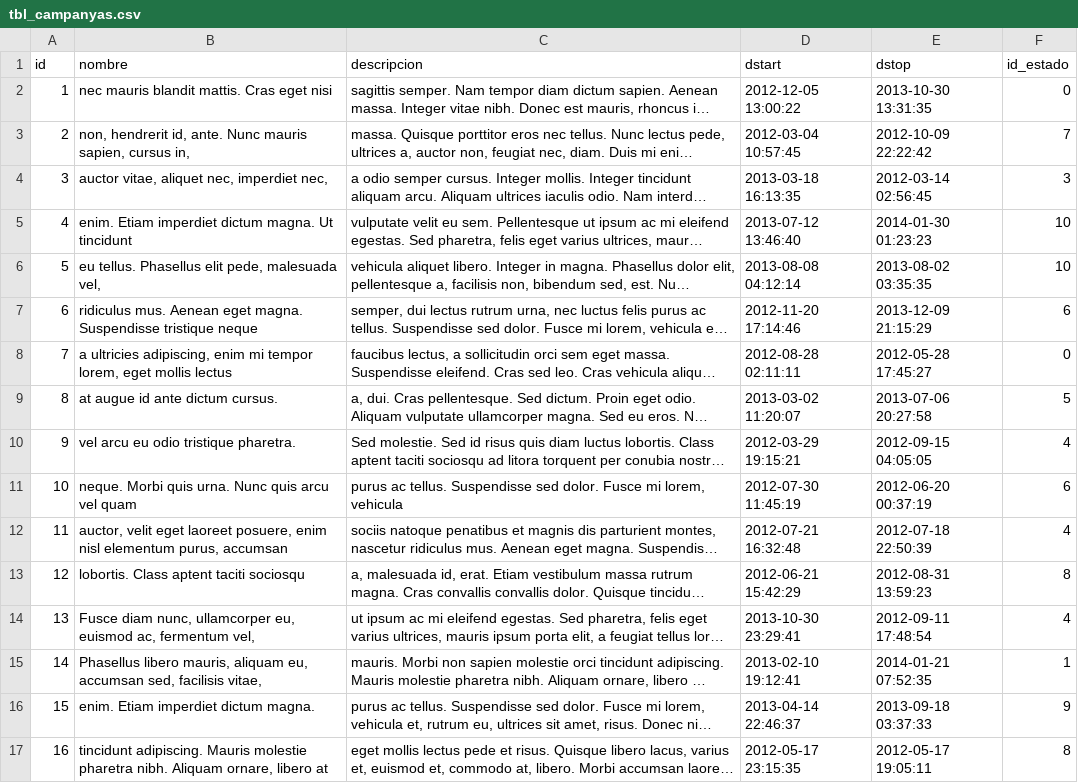
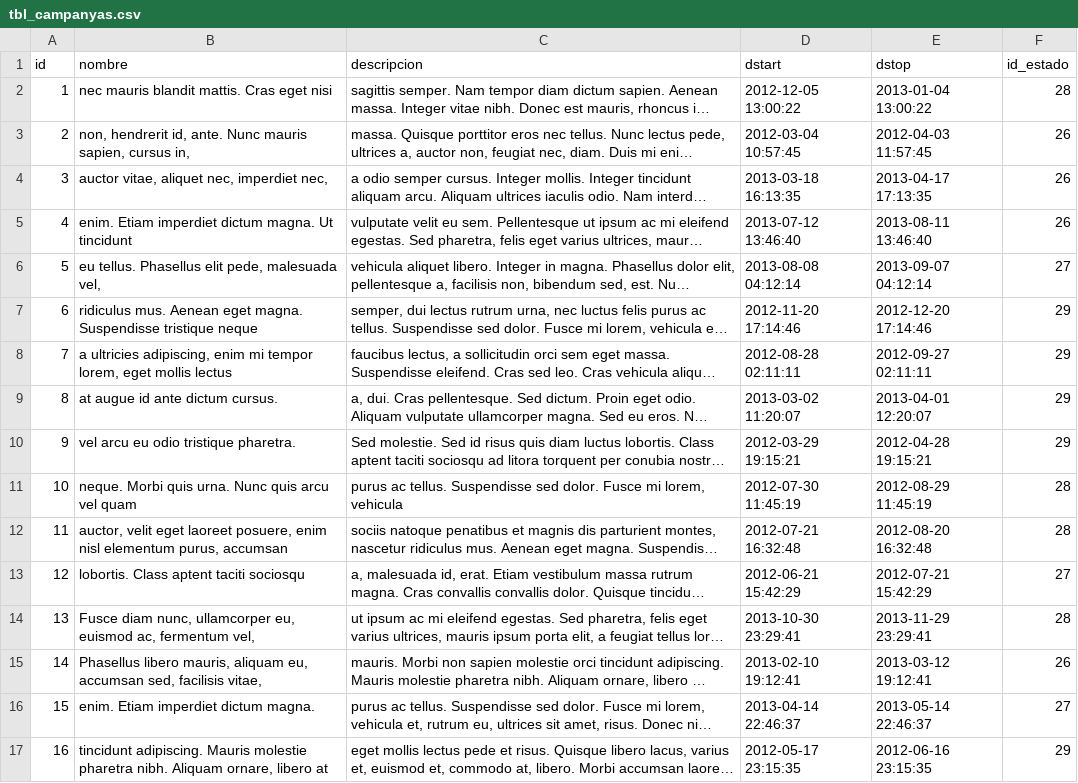
Before and after one commit to josepsanzcamp/SaltOS, a CSV file: code/install/csv/example/tbl_campanyas.csv, drawn as a sheet; only a part is shown; long unchanged cells end in …; the diff covers the shown part only; the diff names each change by its address in the sheet, - before the commit and + after, or states it on an @@ line.

```diff
--- a/code/install/csv/example/tbl_campanyas.csv
+++ b/code/install/csv/example/tbl_campanyas.csv
-E2 (dstop): 2013-10-30 13:31:35
+E2 (dstop): 2013-01-04 13:00:22
-F2 (id_estado): 0
+F2 (id_estado): 28
-E3 (dstop): 2012-10-09 22:22:42
+E3 (dstop): 2012-04-03 11:57:45
-F3 (id_estado): 7
+F3 (id_estado): 26
-E4 (dstop): 2012-03-14 02:56:45
+E4 (dstop): 2013-04-17 17:13:35
-F4 (id_estado): 3
+F4 (id_estado): 26
-E5 (dstop): 2014-01-30 01:23:23
+E5 (dstop): 2013-08-11 13:46:40
-F5 (id_estado): 10
+F5 (id_estado): 26
-E6 (dstop): 2013-08-02 03:35:35
+E6 (dstop): 2013-09-07 04:12:14
-F6 (id_estado): 10
+F6 (id_estado): 27
-E7 (dstop): 2013-12-09 21:15:29
+E7 (dstop): 2012-12-20 17:14:46
-F7 (id_estado): 6
+F7 (id_estado): 29
-E8 (dstop): 2012-05-28 17:45:27
+E8 (dstop): 2012-09-27 02:11:11
-F8 (id_estado): 0
+F8 (id_estado): 29
-E9 (dstop): 2013-07-06 20:27:58
+E9 (dstop): 2013-04-01 12:20:07
-F9 (id_estado): 5
+F9 (id_estado): 29
-E10 (dstop): 2012-09-15 04:05:05
+E10 (dstop): 2012-04-28 19:15:21
-F10 (id_estado): 4
+F10 (id_estado): 29
-E11 (dstop): 2012-06-20 00:37:19
+E11 (dstop): 2012-08-29 11:45:19
-F11 (id_estado): 6
+F11 (id_estado): 28
-E12 (dstop): 2012-07-18 22:50:39
+E12 (dstop): 2012-08-20 16:32:48
-F12 (id_estado): 4
+F12 (id_estado): 28
-E13 (dstop): 2012-08-31 13:59:23
+E13 (dstop): 2012-07-21 15:42:29
-F13 (id_estado): 8
+F13 (id_estado): 27
-E14 (dstop): 2012-09-11 17:48:54
+E14 (dstop): 2013-11-29 23:29:41
-F14 (id_estado): 4
+F14 (id_estado): 28
-E15 (dstop): 2014-01-21 07:52:35
+E15 (dstop): 2013-03-12 19:12:41
-F15 (id_estado): 1
+F15 (id_estado): 26
-E16 (dstop): 2013-09-18 03:37:33
+E16 (dstop): 2013-05-14 22:46:37
-F16 (id_estado): 9
+F16 (id_estado): 27
-E17 (dstop): 2012-05-17 19:05:11
+E17 (dstop): 2012-06-16 23:15:35
-F17 (id_estado): 8
+F17 (id_estado): 29
```
Also changed, not shown: 168 edited cells elsewhere in this file, code/install/csv/example/tbl_agenda.csv, code/install/csv/example/tbl_gastos.csv, 15 other files.
